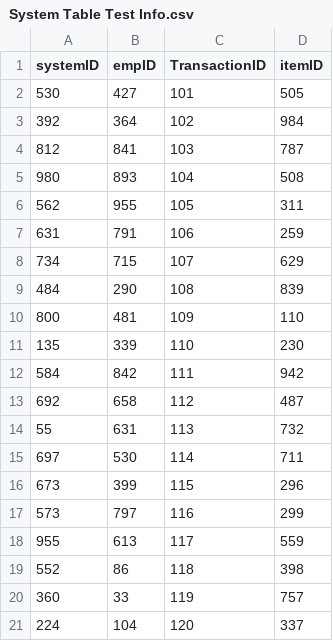
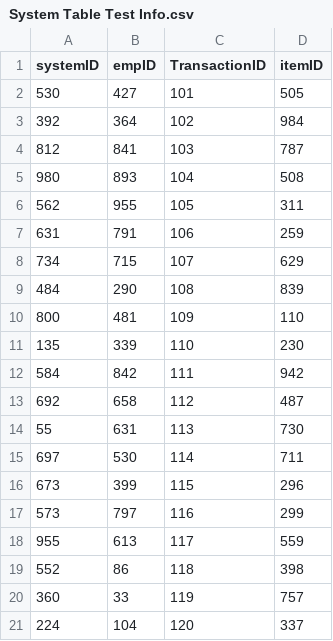
Before and after one commit to NicholasAllen1981/CEIS400_ECS, a CSV file: System Table Test Info.csv, drawn as a sheet.

```diff
--- a/System Table Test Info.csv
+++ b/System Table Test Info.csv
@@ -13,3 +13,3 @@
 692,658,112,487
-55,631,113,732
+55,631,113,730
 697,530,114,711
```
Also changed, not shown: Checkout Table Test Info.csv, DepotEmp Table Test Info.csv, 14 other files.
